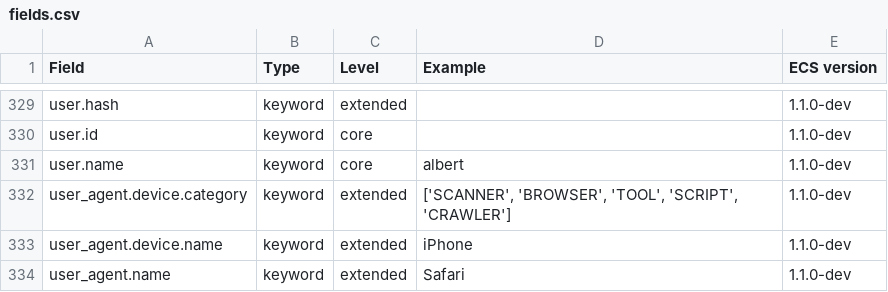
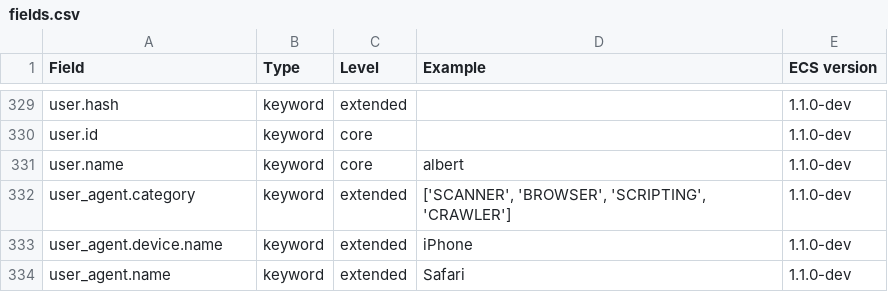
Before and after one commit to RubieV/ecs, a CSV file: generated/csv/fields.csv, drawn as a sheet; only a part is shown, gaps mark what is left out.

Commit message:
Fix user agent category Generate templates

```diff
--- a/generated/csv/fields.csv
+++ b/generated/csv/fields.csv
@@ -331,3 +331,3 @@ user.id,keyword,core,,1.1.0-dev
 user.name,keyword,core,albert,1.1.0-dev
-user_agent.device.category,keyword,extended,"['SCANNER', 'BROWSER', 'TOOL', 'SCRIPT', 'CRAWLER']",1.1.0-dev
+user_agent.category,keyword,extended,"['SCANNER', 'BROWSER', 'SCRIPTING', 'CRAWLER']",1.1.0-dev
 user_agent.device.name,keyword,extended,iPhone,1.1.0-dev
```
Also changed, not shown: 10 other files.
